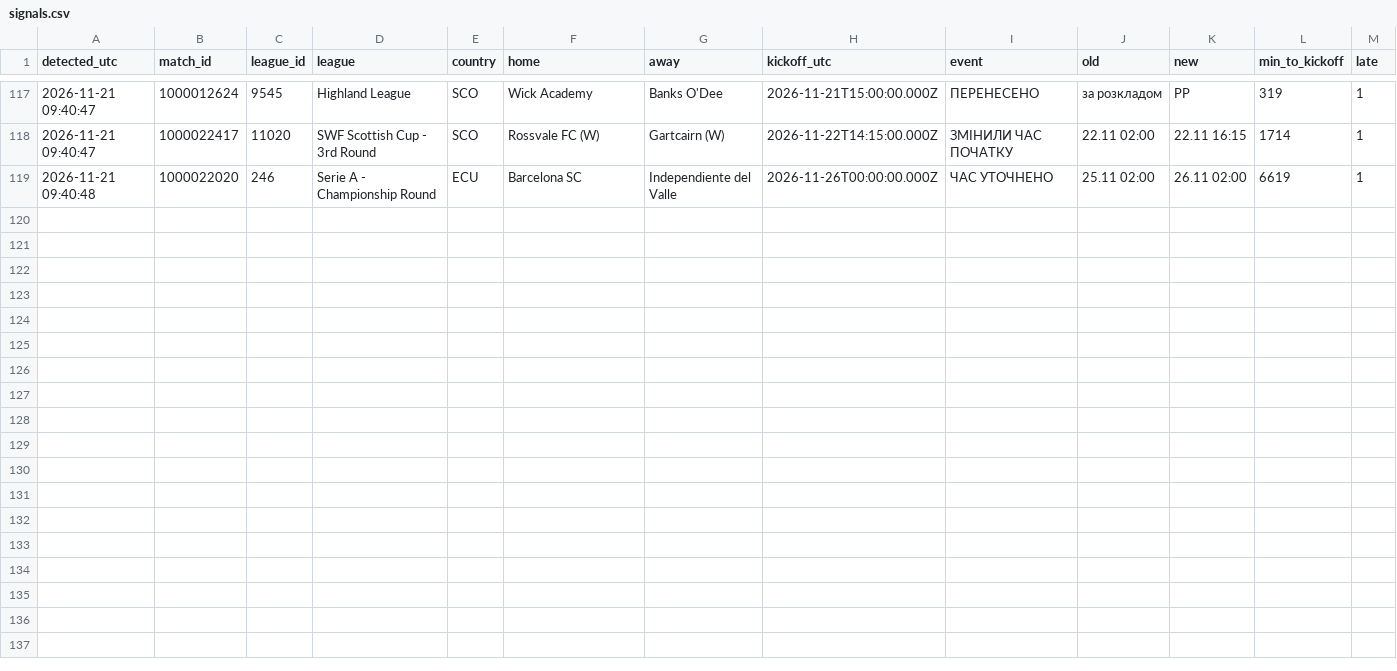
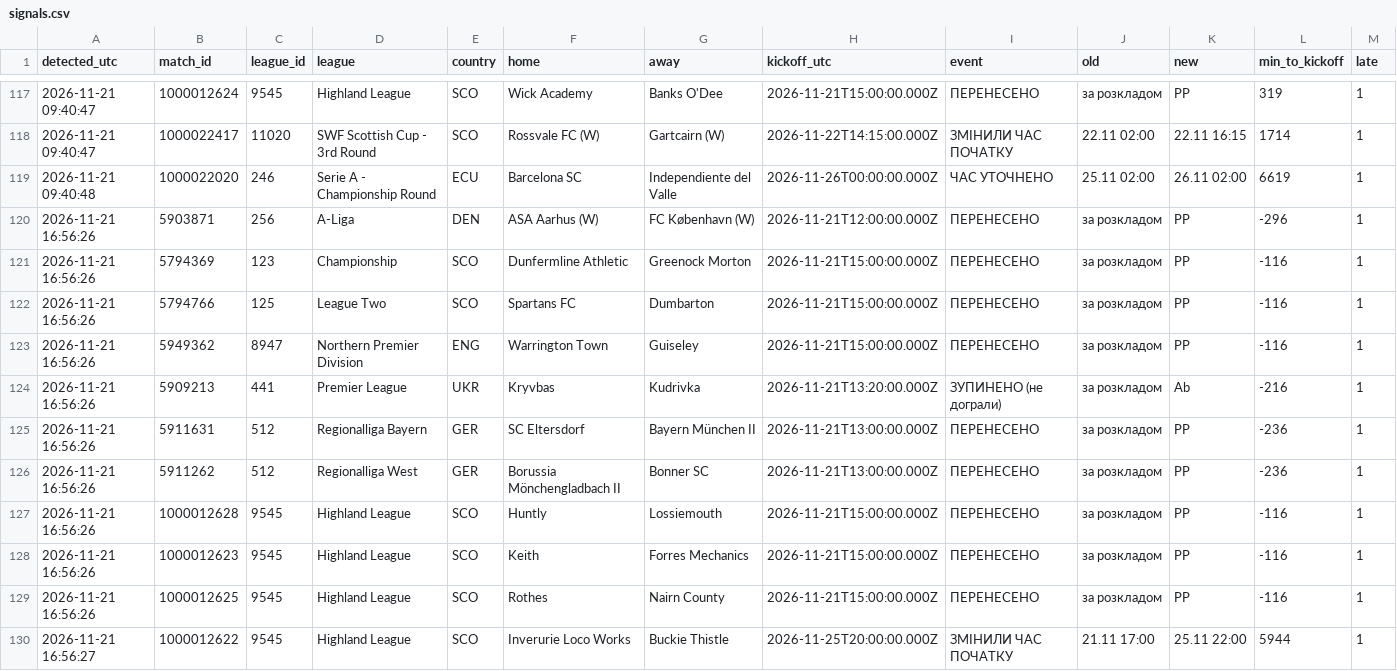
Before and after one commit to kovbaska21/match-alerts, a CSV file: journal/signals.csv, drawn as a sheet; only a part is shown, gaps mark what is left out; rows hold the shown columns only; the diff names each change by its address in the sheet, - before the commit and + after, or states it on an @@ line.

```diff
--- a/journal/signals.csv
+++ b/journal/signals.csv
+row 120: 2026-11-21 16:56:26 | 5903871 | 256 | A-Liga | DEN | ASA Aarhus (W) | FC København (W) | 2026-11-21T12:00:00.000Z | ПЕРЕНЕСЕНО | за розкладом | PP | -296 | 1
+row 121: 2026-11-21 16:56:26 | 5794369 | 123 | Championship | SCO | Dunfermline Athletic | Greenock Morton | 2026-11-21T15:00:00.000Z | ПЕРЕНЕСЕНО | за розкладом | PP | -116 | 1
+row 122: 2026-11-21 16:56:26 | 5794766 | 125 | League Two | SCO | Spartans FC | Dumbarton | 2026-11-21T15:00:00.000Z | ПЕРЕНЕСЕНО | за розкладом | PP | -116 | 1
+row 123: 2026-11-21 16:56:26 | 5949362 | 8947 | Northern Premier Division | ENG | Warrington Town | Guiseley | 2026-11-21T15:00:00.000Z | ПЕРЕНЕСЕНО | за розкладом | PP | -116 | 1
+row 124: 2026-11-21 16:56:26 | 5909213 | 441 | Premier League | UKR | Kryvbas | Kudrivka | 2026-11-21T13:20:00.000Z | ЗУПИНЕНО (не дограли) | за розкладом | Ab | -216 | 1
+row 125: 2026-11-21 16:56:26 | 5911631 | 512 | Regionalliga Bayern | GER | SC Eltersdorf | Bayern München II | 2026-11-21T13:00:00.000Z | ПЕРЕНЕСЕНО | за розкладом | PP | -236 | 1
+row 126: 2026-11-21 16:56:26 | 5911262 | 512 | Regionalliga West | GER | Borussia Mönchengladbach II | Bonner SC | 2026-11-21T13:00:00.000Z | ПЕРЕНЕСЕНО | за розкладом | PP | -236 | 1
+row 127: 2026-11-21 16:56:26 | 1000012628 | 9545 | Highland League | SCO | Huntly | Lossiemouth | 2026-11-21T15:00:00.000Z | ПЕРЕНЕСЕНО | за розкладом | PP | -116 | 1
+row 128: 2026-11-21 16:56:26 | 1000012623 | 9545 | Highland League | SCO | Keith | Forres Mechanics | 2026-11-21T15:00:00.000Z | ПЕРЕНЕСЕНО | за розкладом | PP | -116 | 1
+row 129: 2026-11-21 16:56:26 | 1000012625 | 9545 | Highland League | SCO | Rothes | Nairn County | 2026-11-21T15:00:00.000Z | ПЕРЕНЕСЕНО | за розкладом | PP | -116 | 1
+row 130: 2026-11-21 16:56:27 | 1000012622 | 9545 | Highland League | SCO | Inverurie Loco Works | Buckie Thistle | 2026-11-25T20:00:00.000Z | ЗМІНИЛИ ЧАС ПОЧАТКУ | 21.11 17:00 | 25.11 22:00 | 5944 | 1
```
